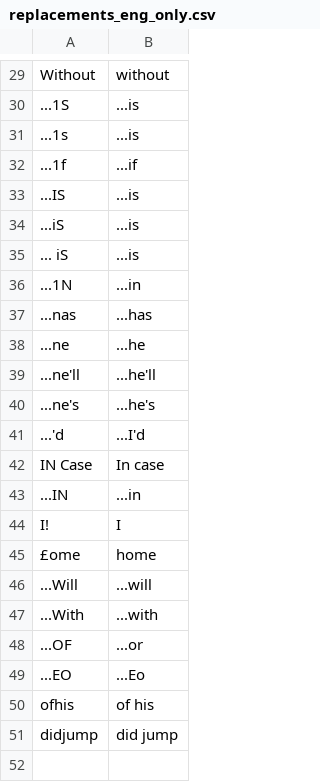
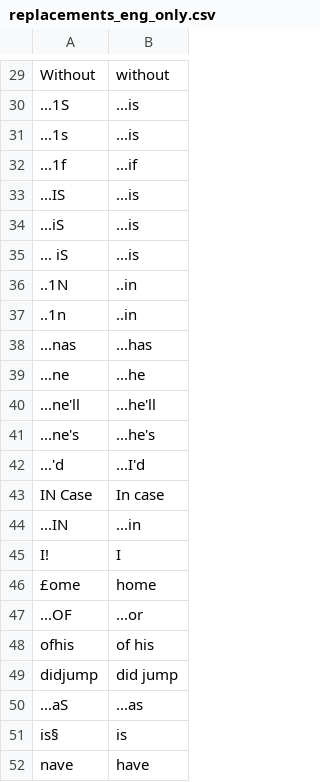
Before and after one commit to philiptn/mkv-auto, a CSV file: scripts/replacements_eng_only.csv, drawn as a sheet; only a part is shown, gaps mark what is left out.

Commit message:
Fixed print and updated OCR replacements

```diff
--- a/scripts/replacements_eng_only.csv
+++ b/scripts/replacements_eng_only.csv
@@ -35,3 +35,4 @@
 "... iS","...is"
-"...1N","...in"
+"..1N","..in"
+"..1n","..in"
 "...nas ","...has "
@@ -45,7 +46,7 @@
 "£ome","home"
-"...Will ","...will "
-"...With ","...with "
 "...OF ","...or "
-"...EO","...Eo"
 "ofhis","of his"
 "didjump","did jump"
+"...aS","...as"
+"is§","is"
+"nave ","have "
```
Also changed, not shown: 2 other files.
